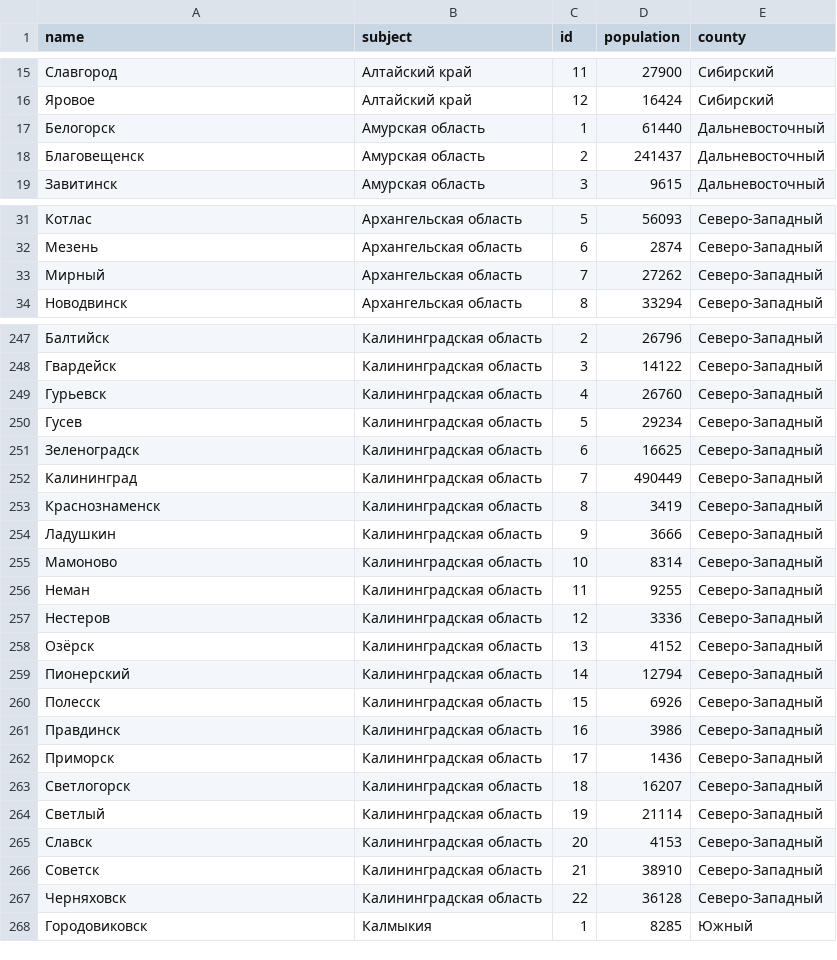
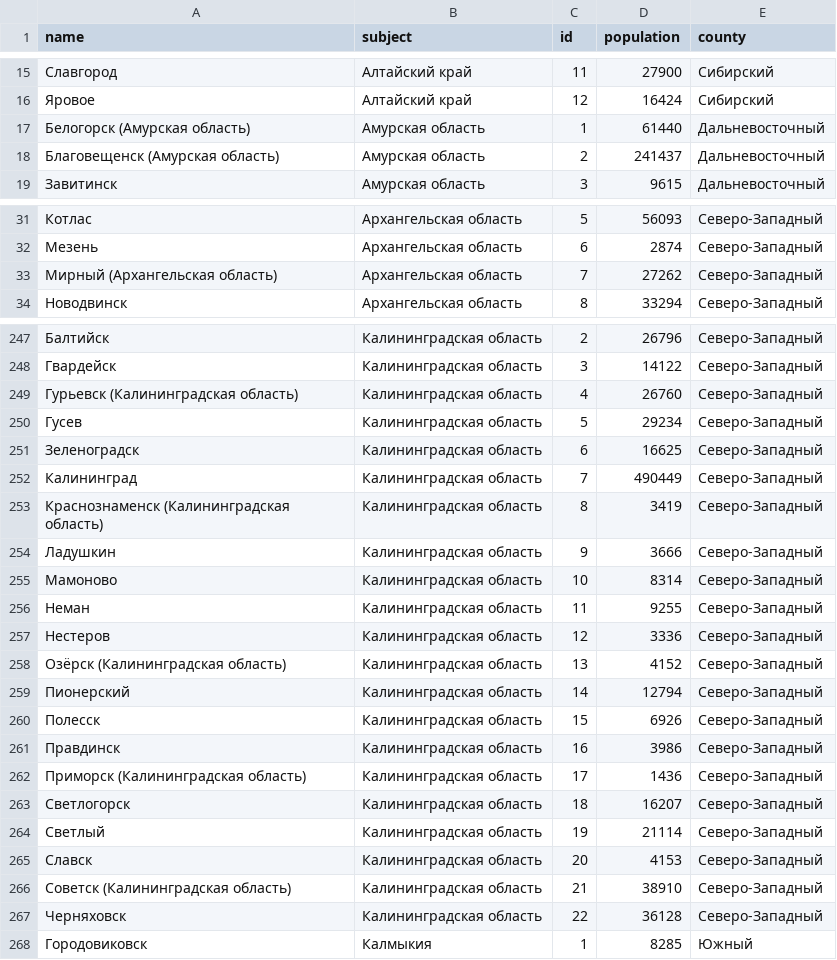
Before and after one commit to bvilove/bot, a CSV file: cities.csv, drawn as a sheet; only a part is shown, gaps mark what is left out; the diff covers the shown part only.

Commit message:
Cities improvements, dating purposes, etc

```diff
--- a/cities.csv
+++ b/cities.csv
@@ -16,4 +16,4 @@ name,subject,id,population,county
 Яровое,Алтайский край,12,16424,Сибирский
-Белогорск,Амурская область,1,61440,Дальневосточный
-Благовещенск,Амурская область,2,241437,Дальневосточный
+Белогорск (Амурская область),Амурская область,1,61440,Дальневосточный
+Благовещенск (Амурская область),Амурская область,2,241437,Дальневосточный
 Завитинск,Амурская область,3,9615,Дальневосточный
@@ -32,3 +32,3 @@ name,subject,id,population,county
 Мезень,Архангельская область,6,2874,Северо-Западный
-Мирный,Архангельская область,7,27262,Северо-Западный
+Мирный (Архангельская область),Архангельская область,7,27262,Северо-Западный
 Новодвинск,Архангельская область,8,33294,Северо-Западный
@@ -248,3 +248,3 @@ name,subject,id,population,county
 Гвардейск,Калининградская область,3,14122,Северо-Западный
-Гурьевск,Калининградская область,4,26760,Северо-Западный
+Гурьевск (Калининградская область),Калининградская область,4,26760,Северо-Западный
 Гусев,Калининградская область,5,29234,Северо-Западный
@@ -252,3 +252,3 @@ name,subject,id,population,county
 Калининград,Калининградская область,7,490449,Северо-Западный
-Краснознаменск,Калининградская область,8,3419,Северо-Западный
+Краснознаменск (Калининградская область),Калининградская область,8,3419,Северо-Западный
 Ладушкин,Калининградская область,9,3666,Северо-Западный
@@ -257,3 +257,3 @@ name,subject,id,population,county
 Нестеров,Калининградская область,12,3336,Северо-Западный
-Озёрск,Калининградская область,13,4152,Северо-Западный
+Озёрск (Калининградская область),Калининградская область,13,4152,Северо-Западный
 Пионерский,Калининградская область,14,12794,Северо-Западный
@@ -261,3 +261,3 @@ name,subject,id,population,county
 Правдинск,Калининградская область,16,3986,Северо-Западный
-Приморск,Калининградская область,17,1436,Северо-Западный
+Приморск (Калининградская область),Калининградская область,17,1436,Северо-Западный
 Светлогорск,Калининградская область,18,16207,Северо-Западный
@@ -265,3 +265,3 @@ name,subject,id,population,county
 Славск,Калининградская область,20,4153,Северо-Западный
-Советск,Калининградская область,21,38910,Северо-Западный
+Советск (Калининградская область),Калининградская область,21,38910,Северо-Западный
 Черняховск,Калининградская область,22,36128,Северо-Западный
```
Also changed, not shown: 31 edited cells elsewhere in this file, 16 other files.
